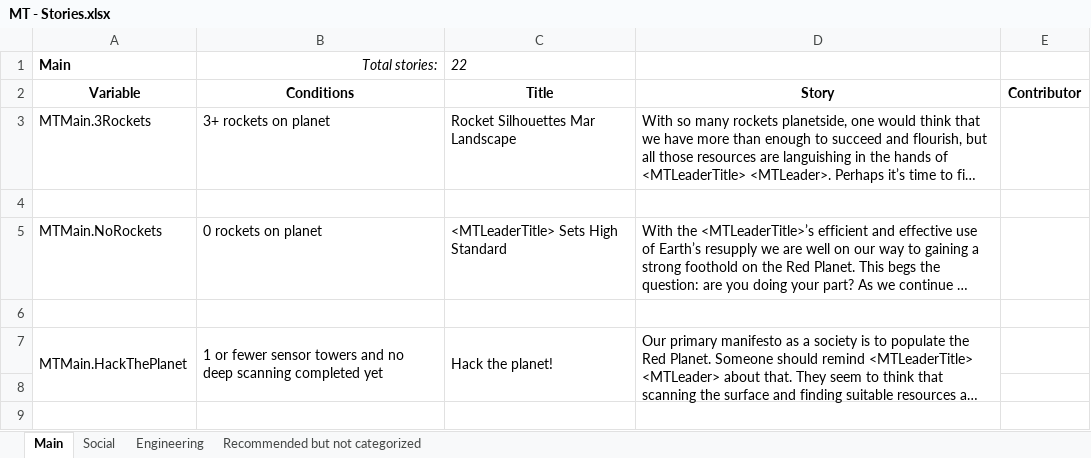
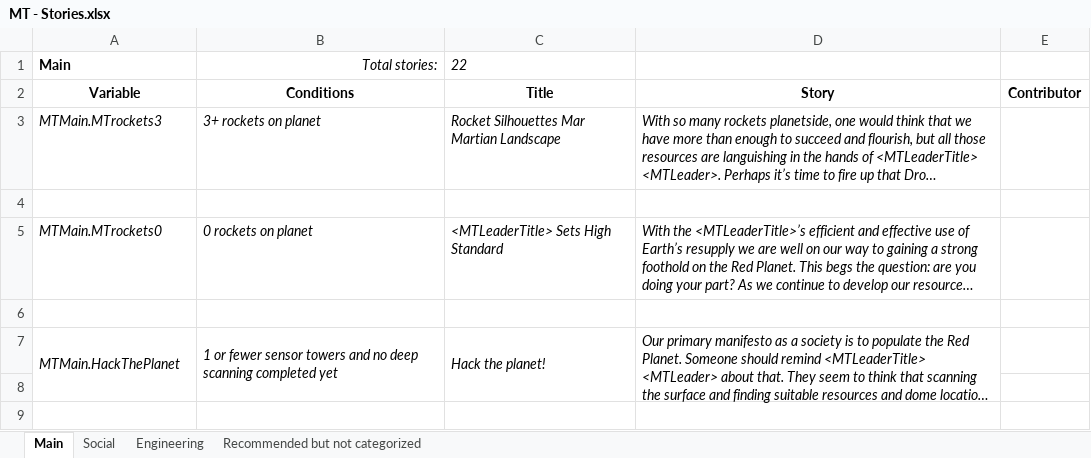
Before and after one commit to CheTranqui/Surviving-Mars-Martian-Tribune, an Excel workbook: MT - Stories.xlsx, sheet Main, drawn as a sheet; only a part is shown; long unchanged cells end in …; values as stored, in another font and other column widths than the file's, no borders; the diff covers the shown part only; the diff names each change by its address in the sheet, - before the commit and + after, or states it on an @@ line.

```diff
--- a/MT - Stories.xlsx (sheet Main)
+++ b/MT - Stories.xlsx (sheet Main)
-A3: MTMain.3Rockets
+A3: MTMain.MTrockets3
-A3:D3 italic: off
+A3:D3 italic: on
-C3: Rocket Silhouettes Mar Landscape
+C3: Rocket Silhouettes Mar Martian Landscape
-A5: MTMain.NoRockets
+A5: MTMain.MTrockets0
-A5:D5 italic: off
+A5:D5 italic: on
-A7:D7 italic: off
+A7:D7 italic: on
```
Also changed, not shown: 17 edited cells and cell formats elsewhere in this sheet, 3 other files.
